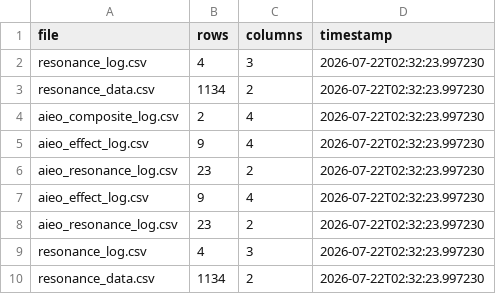
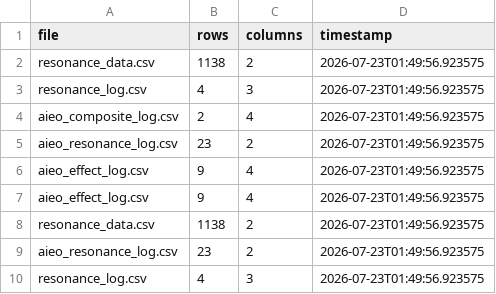
Before and after one commit to KG-NINJA/KGchallengedskill, a CSV file: aieo_effect_log.csv, drawn as a sheet.

```diff
--- a/aieo_effect_log.csv
+++ b/aieo_effect_log.csv
@@ -1,10 +1,10 @@
 file,rows,columns,timestamp
-resonance_log.csv,4,3,2026-07-22T02:32:23.997230
-resonance_data.csv,1134,2,2026-07-22T02:32:23.997230
-aieo_composite_log.csv,2,4,2026-07-22T02:32:23.997230
-aieo_effect_log.csv,9,4,2026-07-22T02:32:23.997230
-aieo_resonance_log.csv,23,2,2026-07-22T02:32:23.997230
-aieo_effect_log.csv,9,4,2026-07-22T02:32:23.997230
-aieo_resonance_log.csv,23,2,2026-07-22T02:32:23.997230
-resonance_log.csv,4,3,2026-07-22T02:32:23.997230
-resonance_data.csv,1134,2,2026-07-22T02:32:23.997230
+resonance_data.csv,1138,2,2026-07-23T01:49:56.923575
+resonance_log.csv,4,3,2026-07-23T01:49:56.923575
+aieo_composite_log.csv,2,4,2026-07-23T01:49:56.923575
+aieo_resonance_log.csv,23,2,2026-07-23T01:49:56.923575
+aieo_effect_log.csv,9,4,2026-07-23T01:49:56.923575
+aieo_effect_log.csv,9,4,2026-07-23T01:49:56.923575
+resonance_data.csv,1138,2,2026-07-23T01:49:56.923575
+aieo_resonance_log.csv,23,2,2026-07-23T01:49:56.923575
+resonance_log.csv,4,3,2026-07-23T01:49:56.923575
```
Also changed, not shown: 1 other file.
